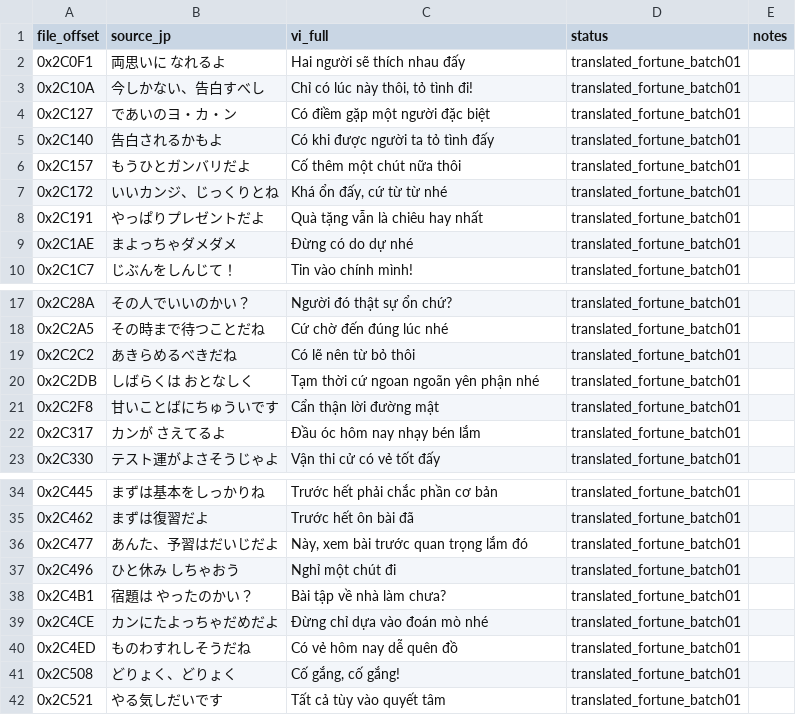
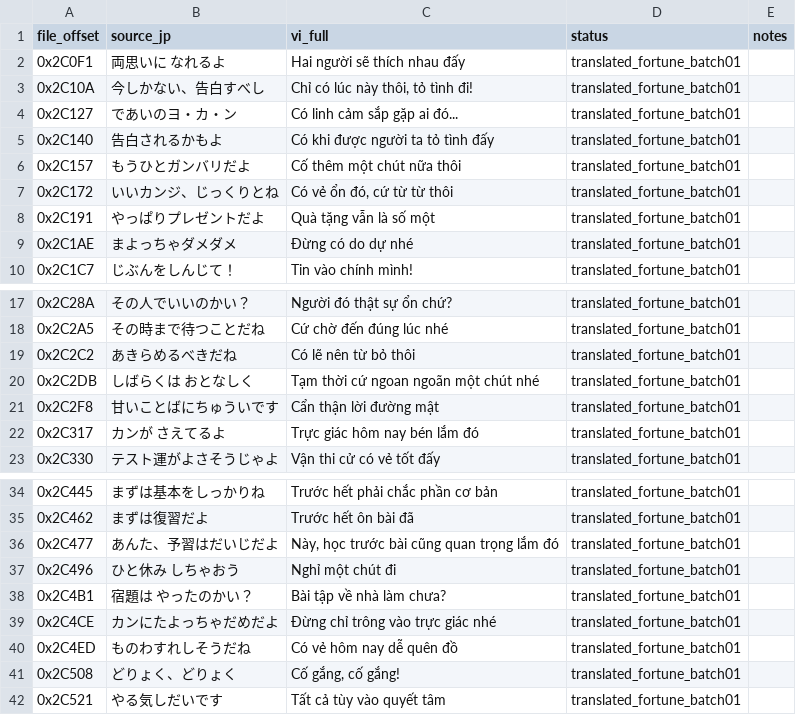
Before and after one commit to RVTGMzz/VHSNES, a CSV file: games/ChibiMarukoChan-Mezase-Minami-no-Island/translation/source/fortune_batch01_part2_vi.csv, drawn as a sheet; only a part is shown, gaps mark what is left out.

Commit message:
chibi: merge fortune_naturalness_pass01.csv canonical translation fortune_batch01_part2_vi.csv

```diff
--- a/games/ChibiMarukoChan-Mezase-Minami-no-Island/translation/source/fortune_batch01_part2_vi.csv
+++ b/games/ChibiMarukoChan-Mezase-Minami-no-Island/translation/source/fortune_batch01_part2_vi.csv
@@ -3,7 +3,7 @@ file_offset,source_jp,vi_full,status,notes
 0x2C10A,今しかない、告白すべし,"Chỉ có lúc này thôi, tỏ tình đi!",translated_fortune_batch01,
-0x2C127,であいのヨ・カ・ン,Có điềm gặp một người đặc biệt,translated_fortune_batch01,
+0x2C127,であいのヨ・カ・ン,Có linh cảm sắp gặp ai đó...,translated_fortune_batch01,
 0x2C140,告白されるかもよ,Có khi được người ta tỏ tình đấy,translated_fortune_batch01,
 0x2C157,もうひとガンバリだよ,Cố thêm một chút nữa thôi,translated_fortune_batch01,
-0x2C172,いいカンジ、じっくりとね,"Khá ổn đấy, cứ từ từ nhé",translated_fortune_batch01,
-0x2C191,やっぱりプレゼントだよ,Quà tặng vẫn là chiêu hay nhất,translated_fortune_batch01,
+0x2C172,いいカンジ、じっくりとね,"Có vẻ ổn đó, cứ từ từ thôi",translated_fortune_batch01,
+0x2C191,やっぱりプレゼントだよ,Quà tặng vẫn là số một,translated_fortune_batch01,
 0x2C1AE,まよっちゃダメダメ,Đừng có do dự nhé,translated_fortune_batch01,
@@ -19,5 +19,5 @@ file_offset,source_jp,vi_full,status,notes
 0x2C2C2,あきらめるべきだね,Có lẽ nên từ bỏ thôi,translated_fortune_batch01,
-0x2C2DB,しばらくは  おとなしく,Tạm thời cứ ngoan ngoãn yên phận nhé,translated_fortune_batch01,
+0x2C2DB,しばらくは  おとなしく,Tạm thời cứ ngoan ngoãn một chút nhé,translated_fortune_batch01,
 0x2C2F8,甘いことばにちゅういです,Cẩn thận lời đường mật,translated_fortune_batch01,
-0x2C317,カンが  さえてるよ,Đầu óc hôm nay nhạy bén lắm,translated_fortune_batch01,
+0x2C317,カンが  さえてるよ,Trực giác hôm nay bén lắm đó,translated_fortune_batch01,
 0x2C330,テスト運がよさそうじゃよ,Vận thi cử có vẻ tốt đấy,translated_fortune_batch01,
@@ -35,6 +35,6 @@ file_offset,source_jp,vi_full,status,notes
 0x2C462,まずは復習だよ,Trước hết ôn bài đã,translated_fortune_batch01,
-0x2C477,あんた、予習はだいじだよ,"Này, xem bài trước quan trọng lắm đó",translated_fortune_batch01,
+0x2C477,あんた、予習はだいじだよ,"Này, học trước bài cũng quan trọng lắm đó",translated_fortune_batch01,
 0x2C496,ひと休み  しちゃおう,Nghỉ một chút đi,translated_fortune_batch01,
 0x2C4B1,宿題は  やったのかい？,Bài tập về nhà làm chưa?,translated_fortune_batch01,
-0x2C4CE,カンにたよっちゃだめだよ,Đừng chỉ dựa vào đoán mò nhé,translated_fortune_batch01,
+0x2C4CE,カンにたよっちゃだめだよ,Đừng chỉ trông vào trực giác nhé,translated_fortune_batch01,
 0x2C4ED,ものわすれしそうだね,Có vẻ hôm nay dễ quên đồ,translated_fortune_batch01,
```
